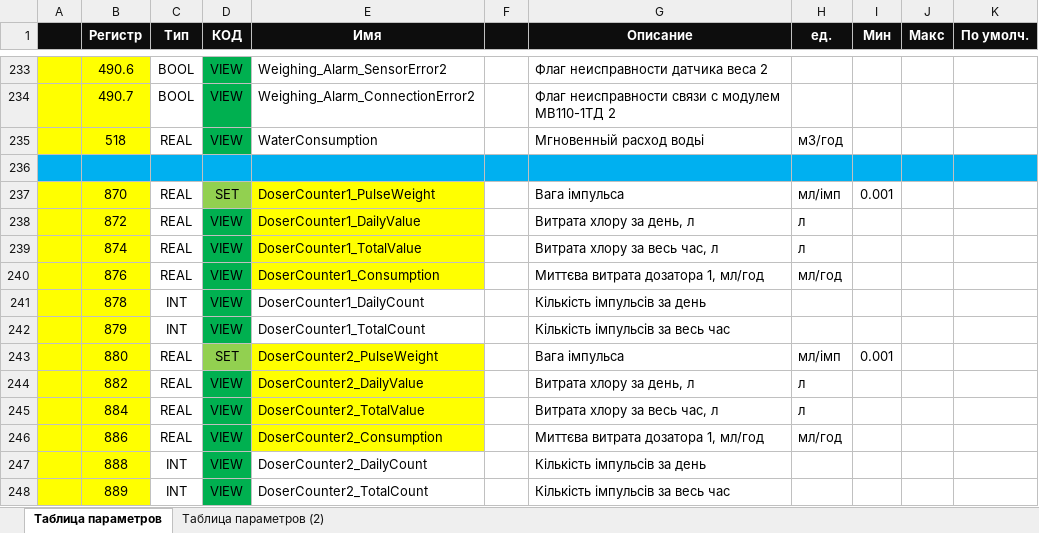
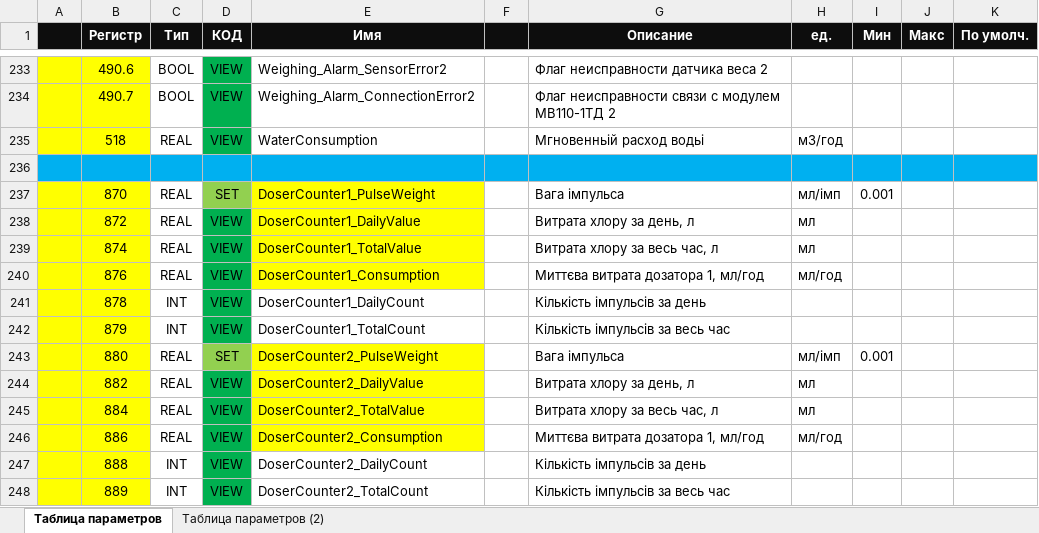
Before and after one commit to MaxLutskov/RCV, an Excel workbook: PLC_Oven160M02/modbus_registers.xlsx, sheet Таблица параметров, drawn as a sheet; only a part is shown, gaps mark what is left out; values as stored, in another font and other column widths than the file's, no borders; the diff names each change by its address in the sheet, - before the commit and + after, or states it on an @@ line.

```diff
--- a/PLC_Oven160M02/modbus_registers.xlsx (sheet Таблица параметров)
+++ b/PLC_Oven160M02/modbus_registers.xlsx (sheet Таблица параметров)
-H238:H239 (ед.): л
+H238:H239 (ед.): мл
-H244:H245 (ед.): л
+H244:H245 (ед.): мл
```
Also changed, not shown: 4 other files.
